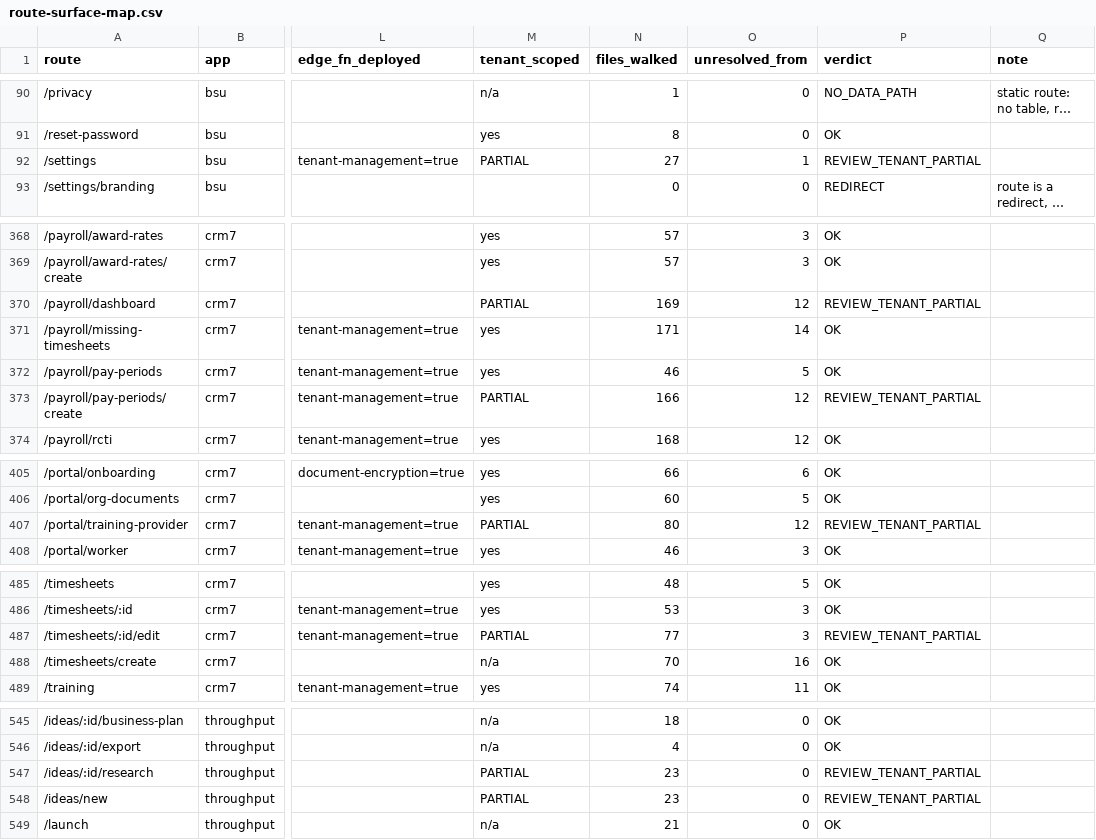
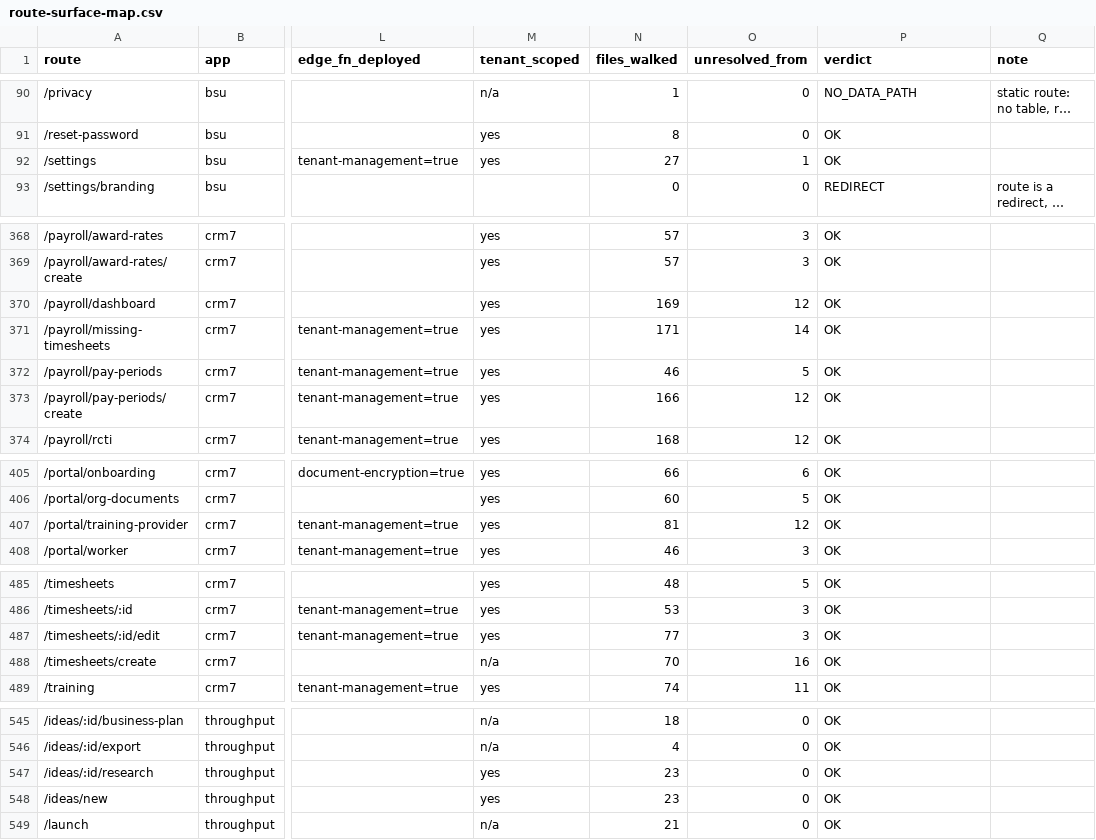
Before and after one commit to Arcane-Fly/bsuite, a CSV file: docs/nav/route-surface-map.csv, drawn as a sheet; only a part is shown, gaps mark what is left out; long unchanged cells end in …; the diff covers the shown part only; the diff names each change by its address in the sheet, - before the commit and + after, or states it on an @@ line.

```diff
--- a/docs/nav/route-surface-map.csv
+++ b/docs/nav/route-surface-map.csv
-M92 (tenant_scoped): PARTIAL
+M92 (tenant_scoped): yes
-P92 (verdict): REVIEW_TENANT_PARTIAL
+P92 (verdict): OK
-M370 (tenant_scoped): PARTIAL
+M370 (tenant_scoped): yes
-P370 (verdict): REVIEW_TENANT_PARTIAL
+P370 (verdict): OK
-M373 (tenant_scoped): PARTIAL
+M373 (tenant_scoped): yes
-P373 (verdict): REVIEW_TENANT_PARTIAL
+P373 (verdict): OK
-M407 (tenant_scoped): PARTIAL
+M407 (tenant_scoped): yes
-N407 (files_walked): 80
+N407 (files_walked): 81
-P407 (verdict): REVIEW_TENANT_PARTIAL
+P407 (verdict): OK
-M487 (tenant_scoped): PARTIAL
+M487 (tenant_scoped): yes
-P487 (verdict): REVIEW_TENANT_PARTIAL
+P487 (verdict): OK
-M547:M548 (tenant_scoped): PARTIAL
+M547:M548 (tenant_scoped): yes
-P547:P548 (verdict): REVIEW_TENANT_PARTIAL
+P547:P548 (verdict): OK
```
Also changed, not shown: 63 edited cells elsewhere in this file, 2 other files.
